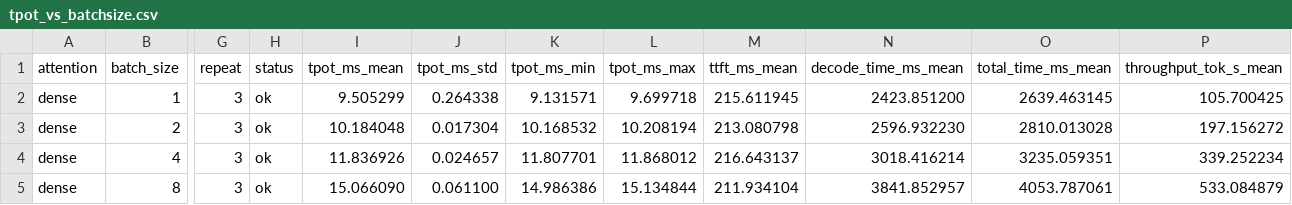
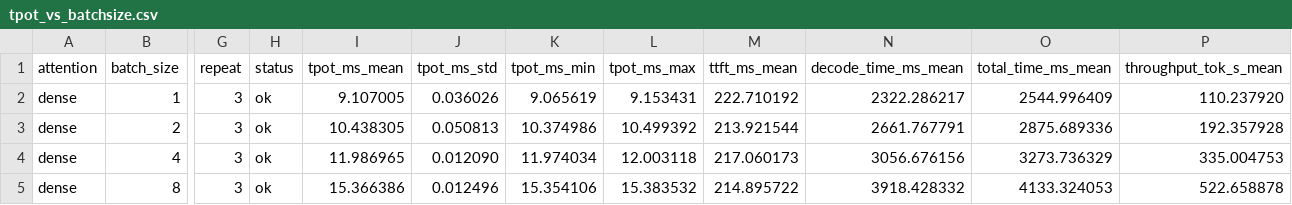
Before and after one commit to agentic-browser-project/vortex_torch, a CSV file: quest_batch_benchmark/results/tpot_vs_batchsize.csv, drawn as a sheet; only a part is shown, gaps mark what is left out; the diff covers the shown part only; the diff names each change by its address in the sheet, - before the commit and + after, or states it on an @@ line.

```diff
--- a/quest_batch_benchmark/results/tpot_vs_batchsize.csv
+++ b/quest_batch_benchmark/results/tpot_vs_batchsize.csv
-I2 (tpot_ms_mean): 9.505299
+I2 (tpot_ms_mean): 9.107005
-J2 (tpot_ms_std): 0.264338
+J2 (tpot_ms_std): 0.036026
-K2 (tpot_ms_min): 9.131571
+K2 (tpot_ms_min): 9.065619
-L2 (tpot_ms_max): 9.699718
+L2 (tpot_ms_max): 9.153431
-M2 (ttft_ms_mean): 215.611945
+M2 (ttft_ms_mean): 222.710192
-N2 (decode_time_ms_mean): 2423.851200
+N2 (decode_time_ms_mean): 2322.286217
-O2 (total_time_ms_mean): 2639.463145
+O2 (total_time_ms_mean): 2544.996409
-P2 (throughput_tok_s_mean): 105.700425
+P2 (throughput_tok_s_mean): 110.237920
-I3 (tpot_ms_mean): 10.184048
+I3 (tpot_ms_mean): 10.438305
-J3 (tpot_ms_std): 0.017304
+J3 (tpot_ms_std): 0.050813
-K3 (tpot_ms_min): 10.168532
+K3 (tpot_ms_min): 10.374986
-L3 (tpot_ms_max): 10.208194
+L3 (tpot_ms_max): 10.499392
-M3 (ttft_ms_mean): 213.080798
+M3 (ttft_ms_mean): 213.921544
-N3 (decode_time_ms_mean): 2596.932230
+N3 (decode_time_ms_mean): 2661.767791
-O3 (total_time_ms_mean): 2810.013028
+O3 (total_time_ms_mean): 2875.689336
-P3 (throughput_tok_s_mean): 197.156272
+P3 (throughput_tok_s_mean): 192.357928
-I4 (tpot_ms_mean): 11.836926
+I4 (tpot_ms_mean): 11.986965
-J4 (tpot_ms_std): 0.024657
+J4 (tpot_ms_std): 0.012090
-K4 (tpot_ms_min): 11.807701
+K4 (tpot_ms_min): 11.974034
-L4 (tpot_ms_max): 11.868012
+L4 (tpot_ms_max): 12.003118
-M4 (ttft_ms_mean): 216.643137
+M4 (ttft_ms_mean): 217.060173
-N4 (decode_time_ms_mean): 3018.416214
+N4 (decode_time_ms_mean): 3056.676156
-O4 (total_time_ms_mean): 3235.059351
+O4 (total_time_ms_mean): 3273.736329
-P4 (throughput_tok_s_mean): 339.252234
+P4 (throughput_tok_s_mean): 335.004753
-I5 (tpot_ms_mean): 15.066090
+I5 (tpot_ms_mean): 15.366386
-J5 (tpot_ms_std): 0.061100
+J5 (tpot_ms_std): 0.012496
-K5 (tpot_ms_min): 14.986386
+K5 (tpot_ms_min): 15.354106
-L5 (tpot_ms_max): 15.134844
+L5 (tpot_ms_max): 15.383532
-M5 (ttft_ms_mean): 211.934104
+M5 (ttft_ms_mean): 214.895722
-N5 (decode_time_ms_mean): 3841.852957
+N5 (decode_time_ms_mean): 3918.428332
-O5 (total_time_ms_mean): 4053.787061
+O5 (total_time_ms_mean): 4133.324053
-P5 (throughput_tok_s_mean): 533.084879
+P5 (throughput_tok_s_mean): 522.658878
```
Also changed, not shown: 80 edited cells elsewhere in this file, quest_batch_benchmark/results/raw_results.csv, 3 other files.
